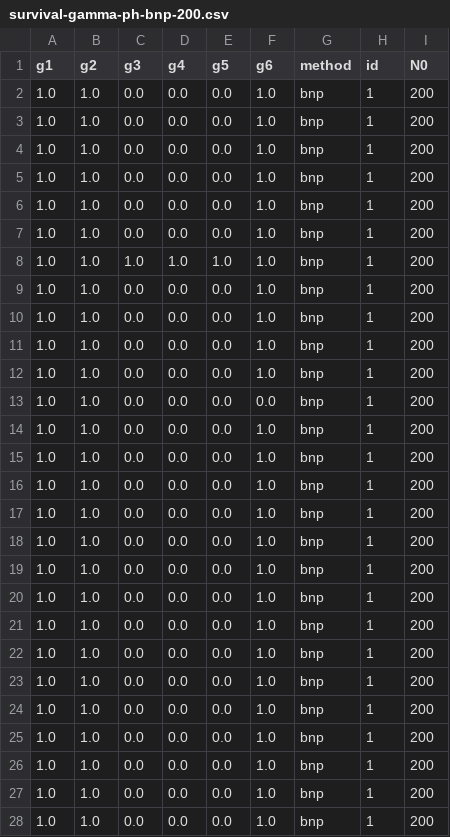
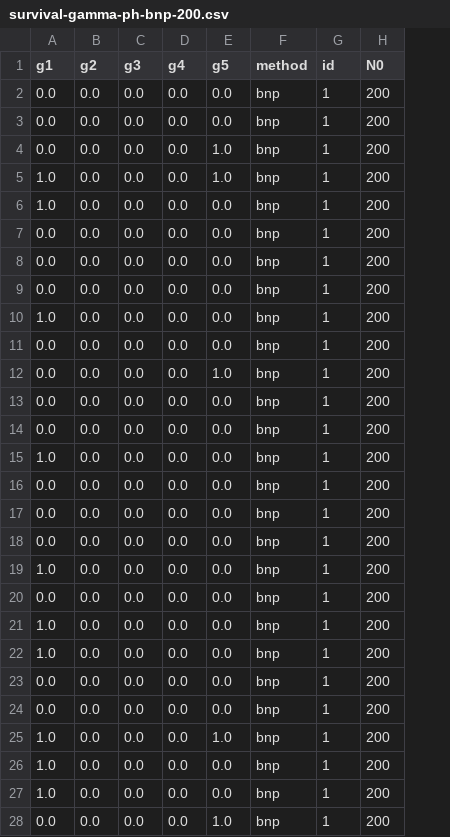
Before and after one commit to igutierrezm/BNPRegressionGGA2021.jl, a CSV file: data/final/survival-gamma-ph-bnp-200.csv, drawn as a sheet; only a part is shown; the diff covers the shown part only; the diff names each change by its address in the sheet, - before the commit and + after, or states it on an @@ line.

```diff
--- a/data/final/survival-gamma-ph-bnp-200.csv
+++ b/data/final/survival-gamma-ph-bnp-200.csv
-column F (g6), rows 2-28: 1.0 | 1.0 | 1.0 | 1.0 | 1.0 | 1.0 | 1.0 | 1.0 | 1.0 | 1.0 | 1.0 | 0.0 | 1.0 | 1.0 | 1.0 | 1.0 | 1.0 | 1.0 | 1.0 | 1.0 | 1.0 | 1.0 | 1.0 | 1.0 | 1.0 | 1.0 | 1.0
-A2:A4 (g1): 1.0
+A2:A4 (g1): 0.0
-B2:B28 (g2): 1.0
+B2:B28 (g2): 0.0
-E4:E5 (g5): 0.0
+E4:E5 (g5): 1.0
-A7:A9 (g1): 1.0
+A7:A9 (g1): 0.0
-C8 (g3): 1.0
+C8 (g3): 0.0
-D8 (g4): 1.0
+D8 (g4): 0.0
-E8 (g5): 1.0
+E8 (g5): 0.0
-A11:A14 (g1): 1.0
+A11:A14 (g1): 0.0
-E12 (g5): 0.0
+E12 (g5): 1.0
-A16:A18 (g1): 1.0
+A16:A18 (g1): 0.0
-A20 (g1): 1.0
+A20 (g1): 0.0
-A23:A24 (g1): 1.0
+A23:A24 (g1): 0.0
-E25 (g5): 0.0
+E25 (g5): 1.0
-A28 (g1): 1.0
+A28 (g1): 0.0
-E28 (g5): 0.0
+E28 (g5): 1.0
```
Also changed, not shown: 126 edited cells elsewhere in this file, data/final/survival-gamma-ph-bnp-100.csv, data/final/survival-gamma-ph-bnp-50.csv, 12 other files.
